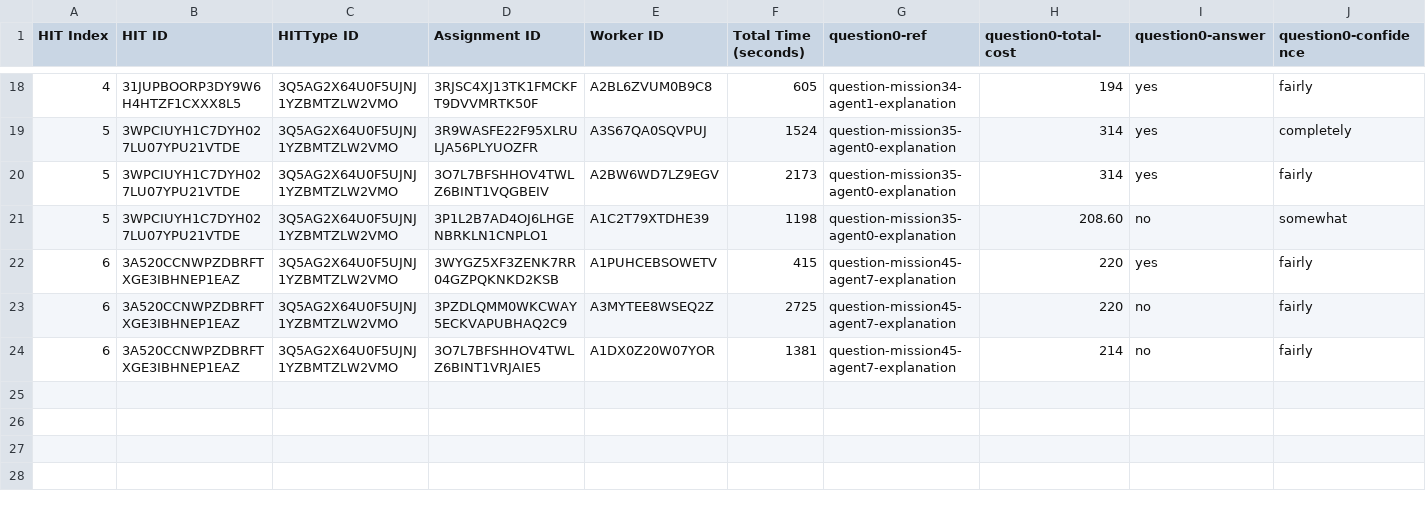
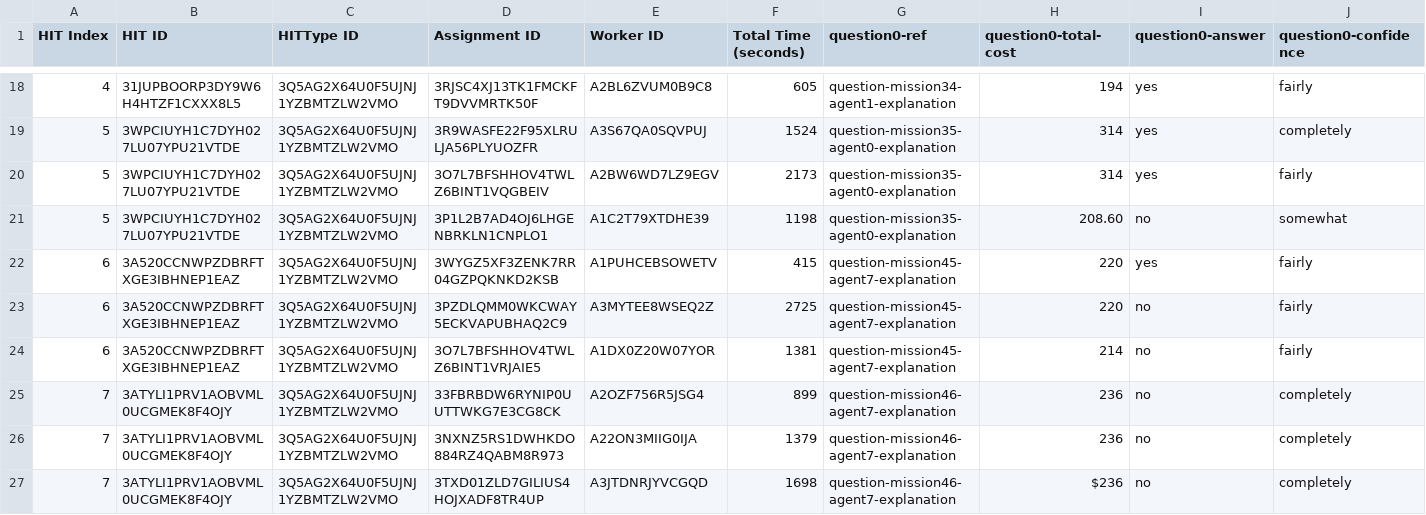
Before and after one commit to cmu-able/explainable-planning, a CSV file: XPlanningEvaluation/resources/mobilerobot/study/prefalign/mturk/assignments/assignments_experimental_full.csv, drawn as a sheet; only a part is shown, gaps mark what is left out; rows hold the shown columns only; the diff names each change by its address in the sheet, - before the commit and + after, or states it on an @@ line.

Commit message:
Updated assignments_experimental_full.csv: HIT index 7

```diff
--- a/XPlanningEvaluation/resources/mobilerobot/study/prefalign/mturk/assignments/assignments_experimental_full.csv
+++ b/XPlanningEvaluation/resources/mobilerobot/study/prefalign/mturk/assignments/assignments_experimental_full.csv
+row 25: 7 | 3ATYLI1PRV1AOBVML0UCGMEK8F4OJY | 3Q5AG2X64U0F5UJNJ1YZBMTZLW2VMO | 33FBRBDW6RYNIP0UUTTWKG7E3CG8CK | A2OZF756R5JSG4 | 899 | question-mission46-agent7-explanation | 236 | no | completely
+row 26: 7 | 3ATYLI1PRV1AOBVML0UCGMEK8F4OJY | 3Q5AG2X64U0F5UJNJ1YZBMTZLW2VMO | 3NXNZ5RS1DWHKDO884RZ4QABM8R973 | A22ON3MIIG0IJA | 1379 | question-mission46-agent7-explanation | 236 | no | completely
+row 27: 7 | 3ATYLI1PRV1AOBVML0UCGMEK8F4OJY | 3Q5AG2X64U0F5UJNJ1YZBMTZLW2VMO | 3TXD01ZLD7GILIUS4HOJXADF8TR4UP | A3JTDNRJYVCGQD | 1698 | question-mission46-agent7-explanation | $236 | no | completely
```
